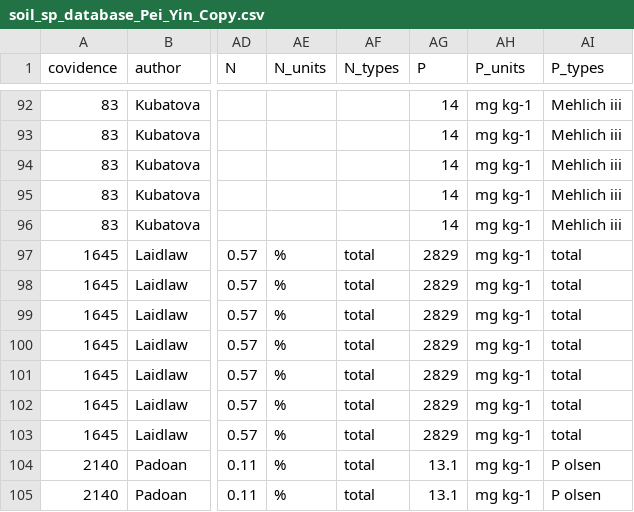
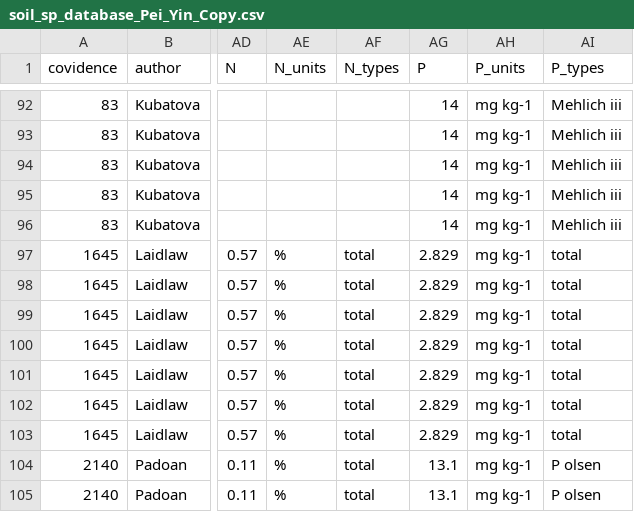
Before and after one commit to BeatriceGervaisBergeron/stage_phytobase, a CSV file: Pei Yin/data_cleaning_final/soil_sp_database_Pei_Yin_Copy.csv, drawn as a sheet; only a part is shown, gaps mark what is left out; the diff names each change by its address in the sheet, - before the commit and + after, or states it on an @@ line.

Commit message:
correcting P soil content for article no 1645 after verifying outliers

```diff
--- a/Pei Yin/data_cleaning_final/soil_sp_database_Pei_Yin_Copy.csv
+++ b/Pei Yin/data_cleaning_final/soil_sp_database_Pei_Yin_Copy.csv
-AG97:AG103 (P): 2829
+AG97:AG103 (P): 2.829
```
